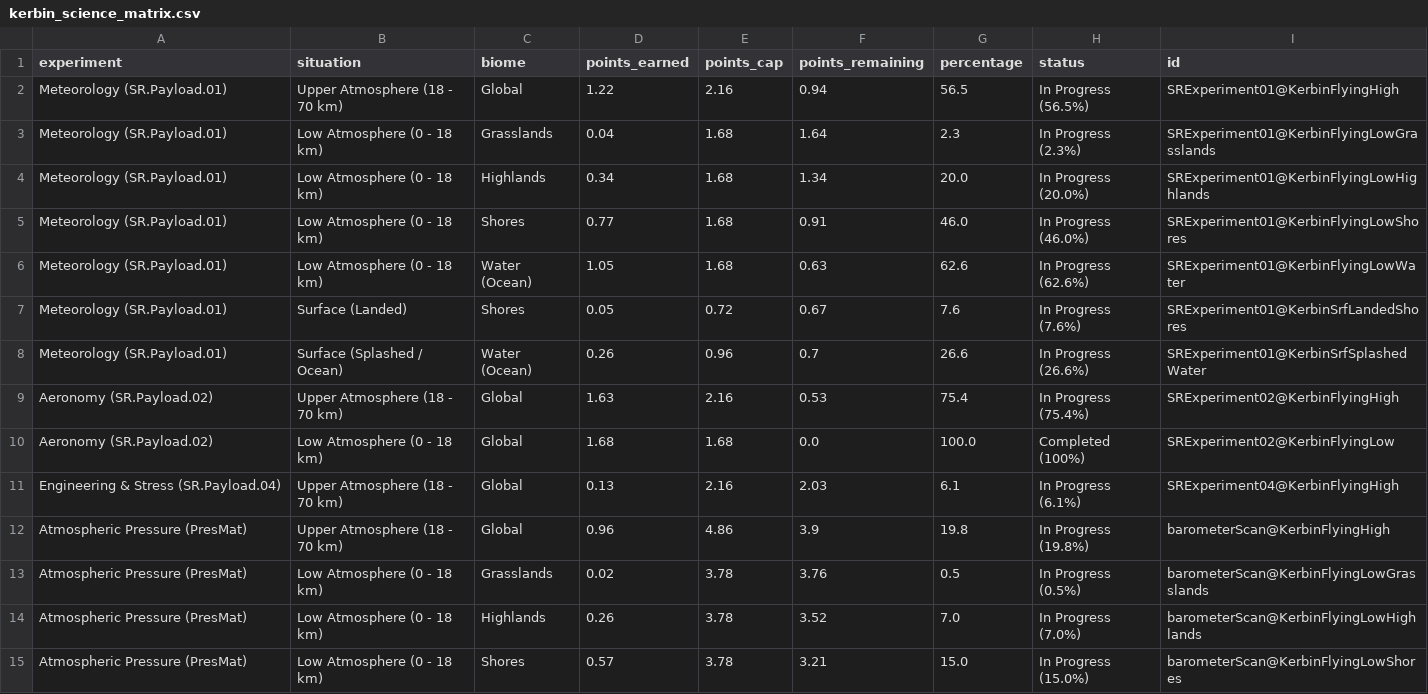
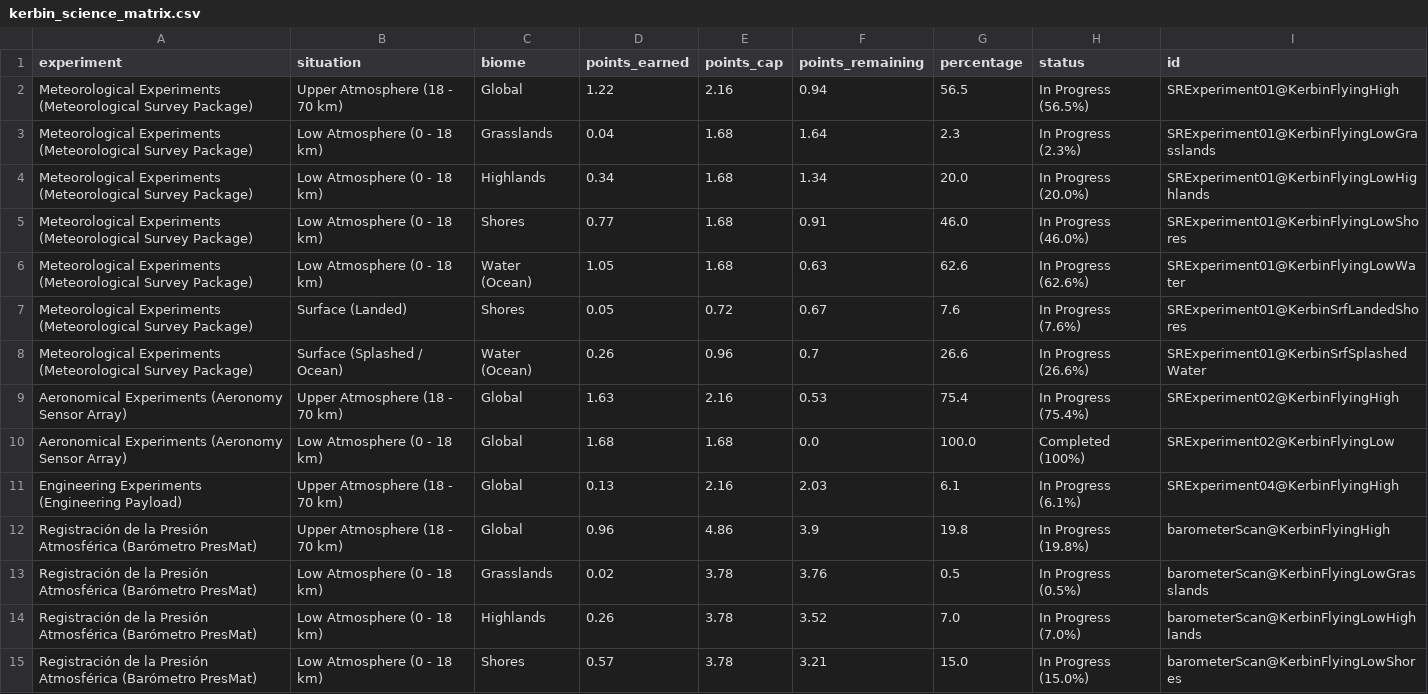
Before and after one commit to Elebrimir/csa, a CSV file: science/kerbin_science_matrix.csv, drawn as a sheet; only a part is shown; the diff covers the shown part only.

```diff
--- a/science/kerbin_science_matrix.csv
+++ b/science/kerbin_science_matrix.csv
@@ -1,15 +1,15 @@
 experiment,situation,biome,points_earned,points_cap,points_remaining,percentage,status,id
-Meteorology (SR.Payload.01),Upper Atmosphere (18 - 70 km),Global,1.22,2.16,0.94,56.5,In Progress (56.5%),SRExperiment01@KerbinFlyingHigh
-Meteorology (SR.Payload.01),Low Atmosphere (0 - 18 km),Grasslands,0.04,1.68,1.64,2.3,In Progress (2.3%),SRExperiment01@KerbinFlyingLowGrasslands
-Meteorology (SR.Payload.01),Low Atmosphere (0 - 18 km),Highlands,0.34,1.68,1.34,20.0,In Progress (20.0%),SRExperiment01@KerbinFlyingLowHighlands
-Meteorology (SR.Payload.01),Low Atmosphere (0 - 18 km),Shores,0.77,1.68,0.91,46.0,In Progress (46.0%),SRExperiment01@KerbinFlyingLowShores
-Meteorology (SR.Payload.01),Low Atmosphere (0 - 18 km),Water (Ocean),1.05,1.68,0.63,62.6,In Progress (62.6%),SRExperiment01@KerbinFlyingLowWater
-Meteorology (SR.Payload.01),Surface (Landed),Shores,0.05,0.72,0.67,7.6,In Progress (7.6%),SRExperiment01@KerbinSrfLandedShores
-Meteorology (SR.Payload.01),Surface (Splashed / Ocean),Water (Ocean),0.26,0.96,0.7,26.6,In Progress (26.6%),SRExperiment01@KerbinSrfSplashedWater
-Aeronomy (SR.Payload.02),Upper Atmosphere (18 - 70 km),Global,1.63,2.16,0.53,75.4,In Progress (75.4%),SRExperiment02@KerbinFlyingHigh
-Aeronomy (SR.Payload.02),Low Atmosphere (0 - 18 km),Global,1.68,1.68,0.0,100.0,Completed (100%),SRExperiment02@KerbinFlyingLow
-Engineering & Stress (SR.Payload.04),Upper Atmosphere (18 - 70 km),Global,0.13,2.16,2.03,6.1,In Progress (6.1%),SRExperiment04@KerbinFlyingHigh
-Atmospheric Pressure (PresMat),Upper Atmosphere (18 - 70 km),Global,0.96,4.86,3.9,19.8,In Progress (19.8%),barometerScan@KerbinFlyingHigh
-Atmospheric Pressure (PresMat),Low Atmosphere (0 - 18 km),Grasslands,0.02,3.78,3.76,0.5,In Progress (0.5%),barometerScan@KerbinFlyingLowGrasslands
-Atmospheric Pressure (PresMat),Low Atmosphere (0 - 18 km),Highlands,0.26,3.78,3.52,7.0,In Progress (7.0%),barometerScan@KerbinFlyingLowHighlands
-Atmospheric Pressure (PresMat),Low Atmosphere (0 - 18 km),Shores,0.57,3.78,3.21,15.0,In Progress (15.0%),barometerScan@KerbinFlyingLowShores
+Meteorological Experiments (Meteorological Survey Package),Upper Atmosphere (18 - 70 km),Global,1.22,2.16,0.94,56.5,In Progress (56.5%),SRExperiment01@KerbinFlyingHigh
+Meteorological Experiments (Meteorological Survey Package),Low Atmosphere (0 - 18 km),Grasslands,0.04,1.68,1.64,2.3,In Progress (2.3%),SRExperiment01@KerbinFlyingLowGrasslands
+Meteorological Experiments (Meteorological Survey Package),Low Atmosphere (0 - 18 km),Highlands,0.34,1.68,1.34,20.0,In Progress (20.0%),SRExperiment01@KerbinFlyingLowHighlands
+Meteorological Experiments (Meteorological Survey Package),Low Atmosphere (0 - 18 km),Shores,0.77,1.68,0.91,46.0,In Progress (46.0%),SRExperiment01@KerbinFlyingLowShores
+Meteorological Experiments (Meteorological Survey Package),Low Atmosphere (0 - 18 km),Water (Ocean),1.05,1.68,0.63,62.6,In Progress (62.6%),SRExperiment01@KerbinFlyingLowWater
+Meteorological Experiments (Meteorological Survey Package),Surface (Landed),Shores,0.05,0.72,0.67,7.6,In Progress (7.6%),SRExperiment01@KerbinSrfLandedShores
+Meteorological Experiments (Meteorological Survey Package),Surface (Splashed / Ocean),Water (Ocean),0.26,0.96,0.7,26.6,In Progress (26.6%),SRExperiment01@KerbinSrfSplashedWater
+Aeronomical Experiments (Aeronomy Sensor Array),Upper Atmosphere (18 - 70 km),Global,1.63,2.16,0.53,75.4,In Progress (75.4%),SRExperiment02@KerbinFlyingHigh
+Aeronomical Experiments (Aeronomy Sensor Array),Low Atmosphere (0 - 18 km),Global,1.68,1.68,0.0,100.0,Completed (100%),SRExperiment02@KerbinFlyingLow
+Engineering Experiments (Engineering Payload),Upper Atmosphere (18 - 70 km),Global,0.13,2.16,2.03,6.1,In Progress (6.1%),SRExperiment04@KerbinFlyingHigh
+Registración de la Presión Atmosférica (Barómetro PresMat),Upper Atmosphere (18 - 70 km),Global,0.96,4.86,3.9,19.8,In Progress (19.8%),barometerScan@KerbinFlyingHigh
+Registración de la Presión Atmosférica (Barómetro PresMat),Low Atmosphere (0 - 18 km),Grasslands,0.02,3.78,3.76,0.5,In Progress (0.5%),barometerScan@KerbinFlyingLowGrasslands
+Registración de la Presión Atmosférica (Barómetro PresMat),Low Atmosphere (0 - 18 km),Highlands,0.26,3.78,3.52,7.0,In Progress (7.0%),barometerScan@KerbinFlyingLowHighlands
+Registración de la Presión Atmosférica (Barómetro PresMat),Low Atmosphere (0 - 18 km),Shores,0.57,3.78,3.21,15.0,In Progress (15.0%),barometerScan@KerbinFlyingLowShores
```
Also changed, not shown: 24 edited cells elsewhere in this file, 18 other files.
